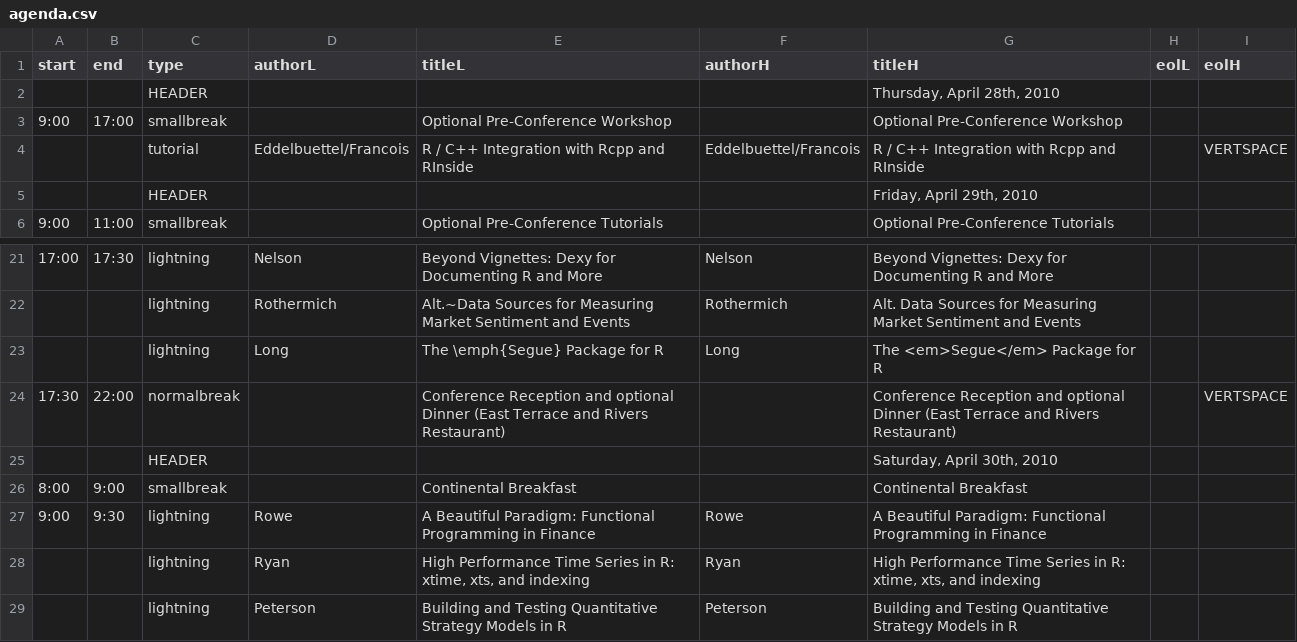
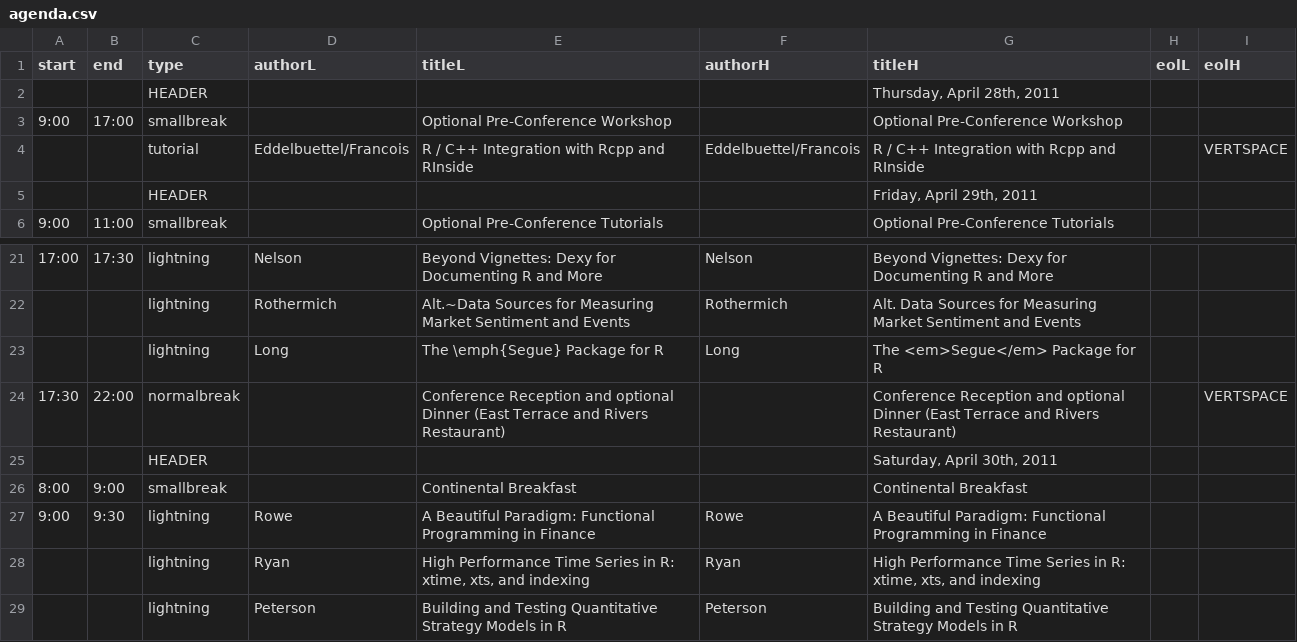
Before and after one commit to joshuaulrich/rfinanceconference, a CSV file: 2011/agenda/agenda.csv, drawn as a sheet; only a part is shown, gaps mark what is left out.

```diff
--- a/2011/agenda/agenda.csv
+++ b/2011/agenda/agenda.csv
@@ -1,6 +1,6 @@
 start,end,type,authorL,titleL,authorH,titleH,eolL,eolH
-     ,     ,HEADER,,,,"Thursday, April 28th, 2010",,
+     ,     ,HEADER,,,,"Thursday, April 28th, 2011",,
  9:00,17:00,smallbreak,,Optional Pre-Conference Workshop,,Optional Pre-Conference Workshop,,
      ,     ,tutorial,Eddelbuettel/Francois,R / C++ Integration with Rcpp and RInside,Eddelbuettel/Francois,R / C++ Integration with Rcpp and RInside,,VERTSPACE
-     ,     ,HEADER,,,,"Friday, April 29th, 2010",,
+     ,     ,HEADER,,,,"Friday, April 29th, 2011",,
  9:00,11:00,smallbreak,,Optional Pre-Conference Tutorials,,Optional Pre-Conference Tutorials,,
@@ -24,3 +24,3 @@ start,end,type,authorL,titleL,authorH,titleH,eolL,eolH
 17:30,22:00,normalbreak,,Conference Reception and optional Dinner (East Terrace and Rivers Restaurant),,Conference Reception and optional Dinner (East Terrace and Rivers Restaurant),,VERTSPACE
-     ,     ,HEADER,,,,"Saturday, April 30th, 2010",,
+     ,     ,HEADER,,,,"Saturday, April 30th, 2011",,
  8:00, 9:00,smallbreak,,Continental Breakfast,,Continental Breakfast,,
```
Also changed, not shown: 1 other file.
